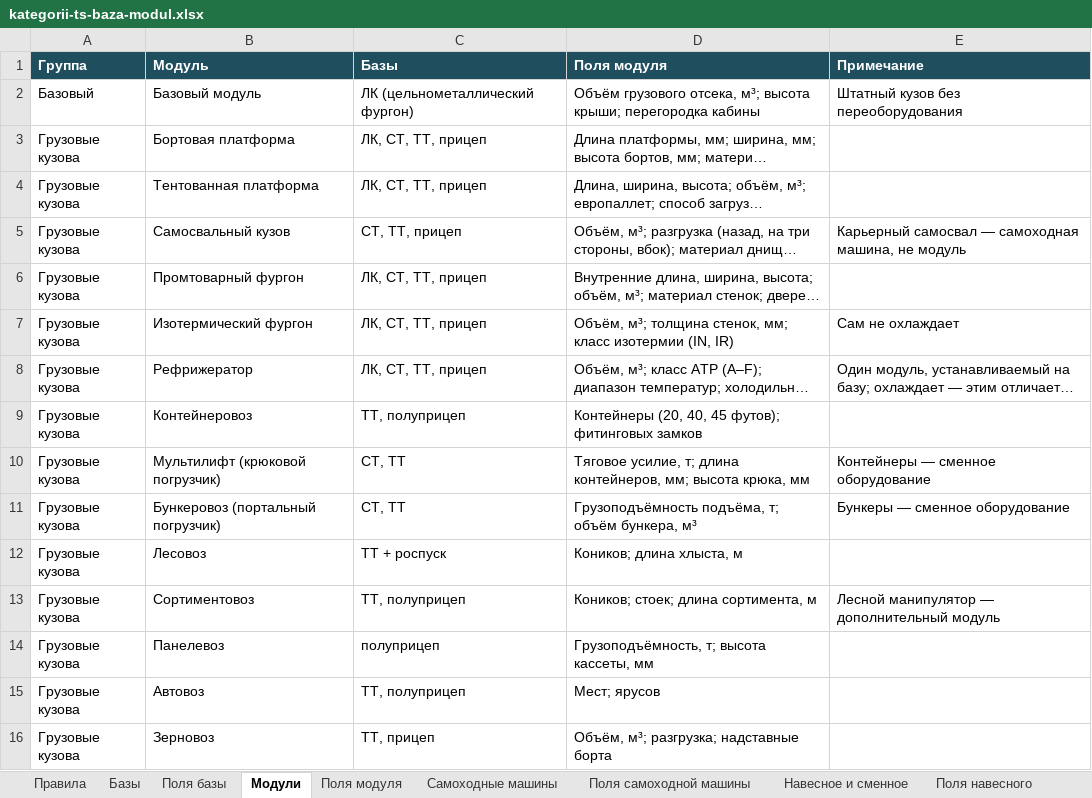
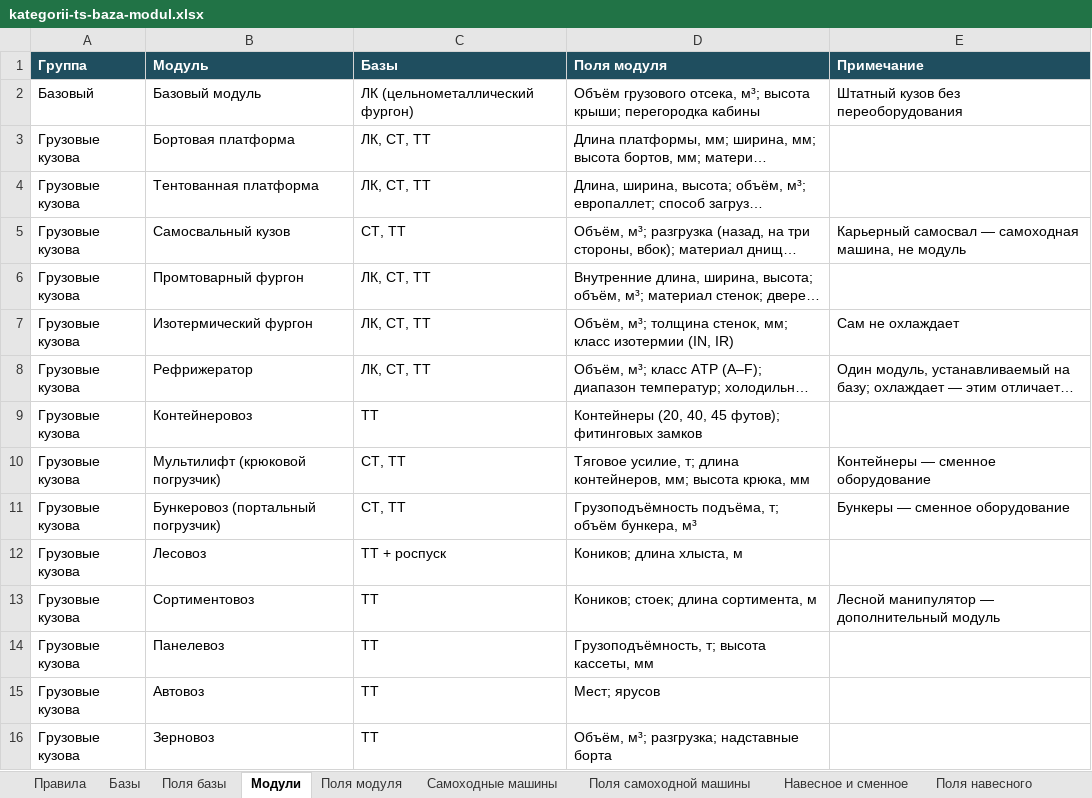
Before and after one commit to NMOsminnov-b-expert/inside, an Excel workbook: docs/kategorii-ts-baza-modul.xlsx, sheet Модули, drawn as a sheet; only a part is shown; long unchanged cells end in …; values as stored, in another font and other column widths than the file's, no borders; the diff covers the shown part only; the diff names each change by its address in the sheet, - before the commit and + after, or states it on an @@ line.

Commit message:
Категоризация ТС: прицепы — типом, навесное — отдельными записями
Прицеп и полуприцеп больше не делятся на базу и модуль: у них тип
(лист «Типы прицепов», 21 позиция). Тот же агрегат на шасси остаётся
модулем — АЗС, электростанция, компрессор бывают и тем, и другим.
Безрамность полуприцепа — свойство, а не отдельная схема записи.

Ковши, вилы, жатки, отвалы, щётки и бункеры убраны из полей машин и
переведены в навесное оборудование отдельными записями; КДМ стала
модулем с гидравликой и местами навески. Добавлены база «Малое
коммунальное шасси» и самоходный думпер. Малая механизация с
оператором и самодельные надстройки в классификатор не входят.

Подготовлено в Claude Code по задаче Осминова Н.

```diff
--- a/docs/kategorii-ts-baza-modul.xlsx (sheet Модули)
+++ b/docs/kategorii-ts-baza-modul.xlsx (sheet Модули)
-C3:C4 (Базы): ЛК, СТ, ТТ, прицеп
+C3:C4 (Базы): ЛК, СТ, ТТ
-C5 (Базы): СТ, ТТ, прицеп
+C5 (Базы): СТ, ТТ
-C6:C8 (Базы): ЛК, СТ, ТТ, прицеп
+C6:C8 (Базы): ЛК, СТ, ТТ
-C9 (Базы): ТТ, полуприцеп
+C9 (Базы): ТТ
-C13 (Базы): ТТ, полуприцеп
+C13 (Базы): ТТ
-C14 (Базы): полуприцеп
+C14 (Базы): ТТ
-C15 (Базы): ТТ, полуприцеп
+C15 (Базы): ТТ
-C16 (Базы): ТТ, прицеп
+C16 (Базы): ТТ
```
Also changed, not shown: 19 edited cells elsewhere in this sheet, sheet Решения, sheet Примеры отнесения, sheet Правила, sheet Базы, sheet Навесное и сменное, sheet Самоходные машины, other sheet tabs, 3 other files.
